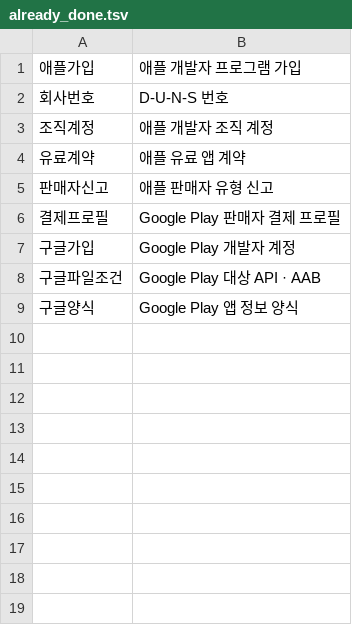
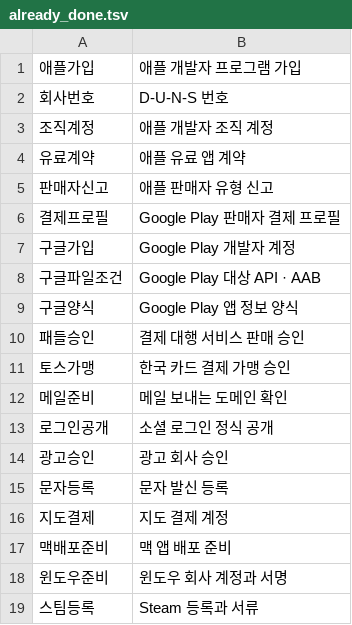
Before and after one commit to lovolve/nightflight, a TSV file: data/already_done.tsv, drawn as a sheet.

```diff
--- a/data/already_done.tsv
+++ b/data/already_done.tsv
@@ -9 +9,11 @@
 구글양식	Google Play 앱 정보 양식
+패들승인	결제 대행 서비스 판매 승인
+토스가맹	한국 카드 결제 가맹 승인
+메일준비	메일 보내는 도메인 확인
+로그인공개	소셜 로그인 정식 공개
+광고승인	광고 회사 승인
+문자등록	문자 발신 등록
+지도결제	지도 결제 계정
+맥배포준비	맥 앱 배포 준비
+윈도우준비	윈도우 회사 계정과 서명
+스팀등록	Steam 등록과 서류
```
Also changed, not shown: data/cockpit_en.tsv, data/gate_tasks.tsv, 10 other files.
